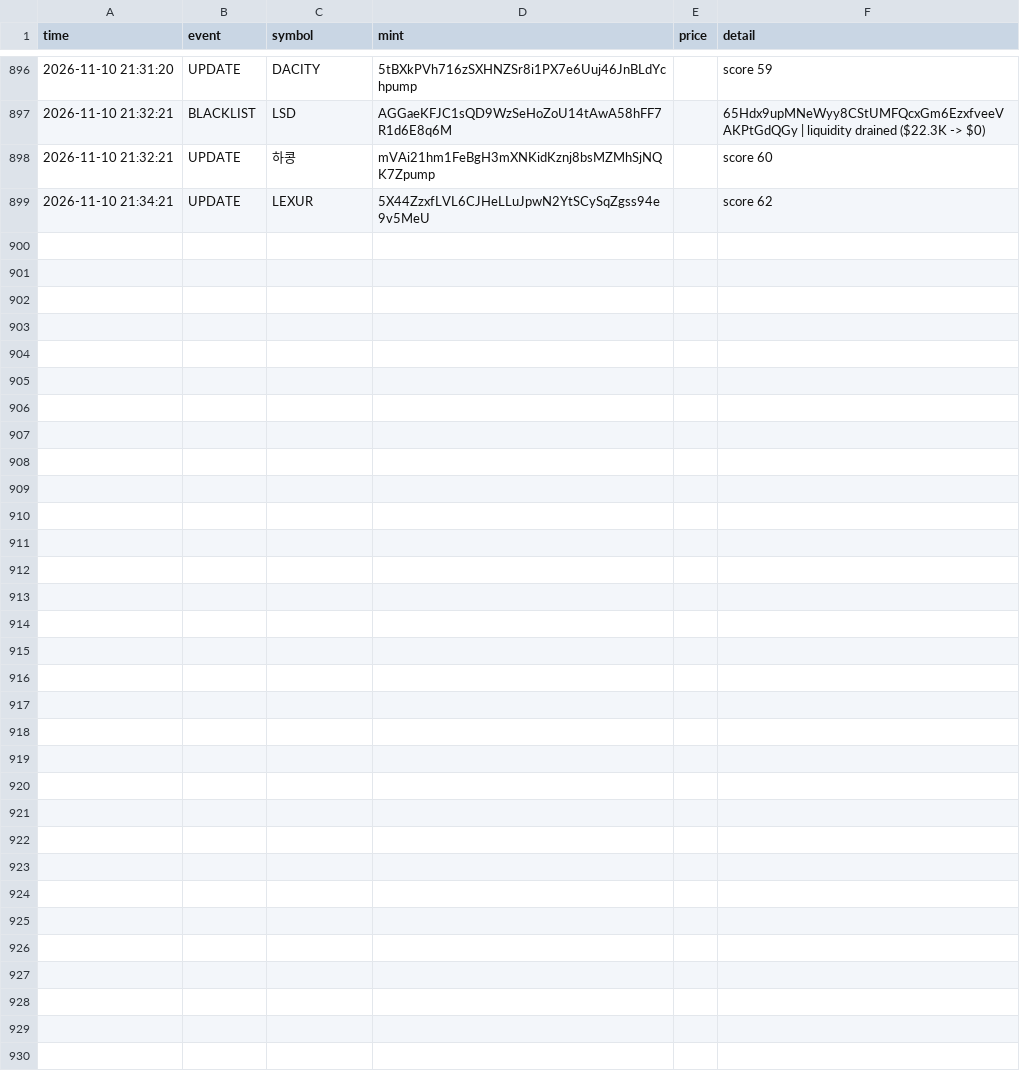
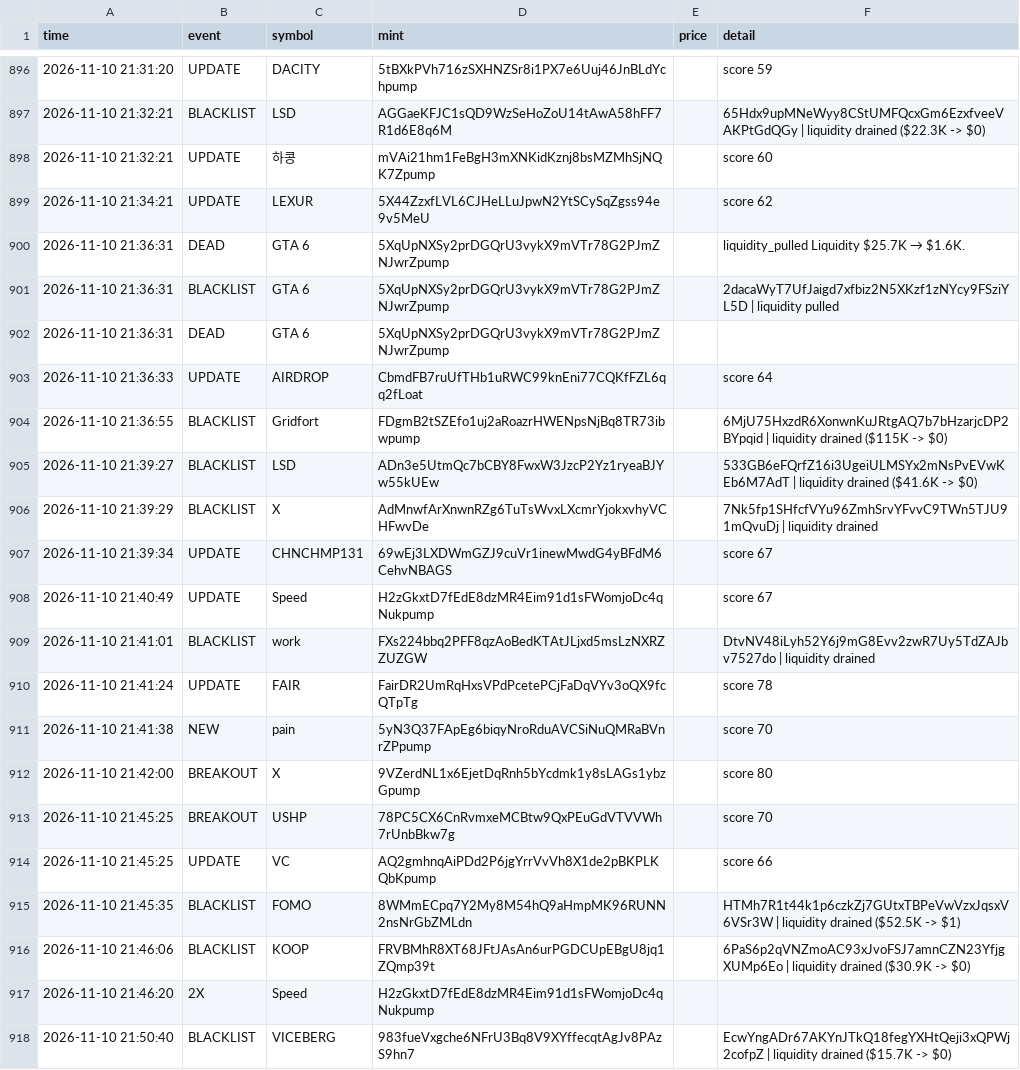
Before and after one commit to kaehwyn/signals, a CSV file: radar_log.csv, drawn as a sheet; only a part is shown, gaps mark what is left out; the diff covers the shown part only; the diff names each change by its address in the sheet, - before the commit and + after, or states it on an @@ line.

```diff
--- a/radar_log.csv
+++ b/radar_log.csv
+row 900: 2026-11-10 21:36:31 | DEAD | GTA 6 | 5XqUpNXSy2prDGQrU3vykX9mVTr78G2PJmZNJwrZpump |  | liquidity_pulled Liquidity $25.7K → $1.6K.
+row 901: 2026-11-10 21:36:31 | BLACKLIST | GTA 6 | 5XqUpNXSy2prDGQrU3vykX9mVTr78G2PJmZNJwrZpump |  | 2dacaWyT7UfJaigd7xfbiz2N5XKzf1zNYcy9FSziYL5D | liquidity pulled
+row 902: 2026-11-10 21:36:31 | DEAD | GTA 6 | 5XqUpNXSy2prDGQrU3vykX9mVTr78G2PJmZNJwrZpump
+row 903: 2026-11-10 21:36:33 | UPDATE | AIRDROP | CbmdFB7ruUfTHb1uRWC99knEni77CQKfFZL6qq2fLoat |  | score 64
+row 904: 2026-11-10 21:36:55 | BLACKLIST | Gridfort | FDgmB2tSZEfo1uj2aRoazrHWENpsNjBq8TR73ibwpump |  | 6MjU75HxzdR6XonwnKuJRtgAQ7b7bHzarjcDP2BYpqid | liquidity drained ($115K -> $0)
+row 905: 2026-11-10 21:39:27 | BLACKLIST | LSD | ADn3e5UtmQc7bCBY8FwxW3JzcP2Yz1ryeaBJYw55kUEw |  | 533GB6eFQrfZ16i3UgeiULMSYx2mNsPvEVwKEb6M7AdT | liquidity drained ($41.6K -> $0)
+row 906: 2026-11-10 21:39:29 | BLACKLIST | X | AdMnwfArXnwnRZg6TuTsWvxLXcmrYjokxvhyVCHFwvDe |  | 7Nk5fp1SHfcfVYu96ZmhSrvYFvvC9TWn5TJU91mQvuDj | liquidity drained
+row 907: 2026-11-10 21:39:34 | UPDATE | CHNCHMP131 | 69wEj3LXDWmGZJ9cuVr1inewMwdG4yBFdM6CehvNBAGS |  | score 67
+row 908: 2026-11-10 21:40:49 | UPDATE | Speed | H2zGkxtD7fEdE8dzMR4Eim91d1sFWomjoDc4qNukpump |  | score 67
+row 909: 2026-11-10 21:41:01 | BLACKLIST | work | FXs224bbq2PFF8qzAoBedKTAtJLjxd5msLzNXRZZUZGW |  | DtvNV48iLyh52Y6j9mG8Evv2zwR7Uy5TdZAJbv7527do | liquidity drained
+row 910: 2026-11-10 21:41:24 | UPDATE | FAIR | FairDR2UmRqHxsVPdPcetePCjFaDqVYv3oQX9fcQTpTg |  | score 78
+row 911: 2026-11-10 21:41:38 | NEW | pain | 5yN3Q37FApEg6biqyNroRduAVCSiNuQMRaBVnrZPpump |  | score 70
+row 912: 2026-11-10 21:42:00 | BREAKOUT | X | 9VZerdNL1x6EjetDqRnh5bYcdmk1y8sLAGs1ybzGpump |  | score 80
+row 913: 2026-11-10 21:45:25 | BREAKOUT | USHP | 78PC5CX6CnRvmxeMCBtw9QxPEuGdVTVVWh7rUnbBkw7g |  | score 70
+row 914: 2026-11-10 21:45:25 | UPDATE | VC | AQ2gmhnqAiPDd2P6jgYrrVvVh8X1de2pBKPLKQbKpump |  | score 66
+row 915: 2026-11-10 21:45:35 | BLACKLIST | FOMO | 8WMmECpq7Y2My8M54hQ9aHmpMK96RUNN2nsNrGbZMLdn |  | HTMh7R1t44k1p6czkZj7GUtxTBPeVwVzxJqsxV6VSr3W | liquidity drained ($52.5K -> $1)
+row 916: 2026-11-10 21:46:06 | BLACKLIST | KOOP | FRVBMhR8XT68JFtJAsAn6urPGDCUpEBgU8jq1ZQmp39t |  | 6PaS6p2qVNZmoAC93xJvoFSJ7amnCZN23YfjgXUMp6Eo | liquidity drained ($30.9K -> $0)
+row 917: 2026-11-10 21:46:20 | 2X | Speed | H2zGkxtD7fEdE8dzMR4Eim91d1sFWomjoDc4qNukpump
+row 918: 2026-11-10 21:50:40 | BLACKLIST | VICEBERG | 983fueVxgche6NFrU3Bq8V9XYffecqtAgJv8PAzS9hn7 |  | EcwYngADr67AKYnJTkQ18fegYXHtQeji3xQPWj2cofpZ | liquidity drained ($15.7K -> $0)
```
Also changed, not shown: 21 added rows elsewhere in this file, 3 other files.
